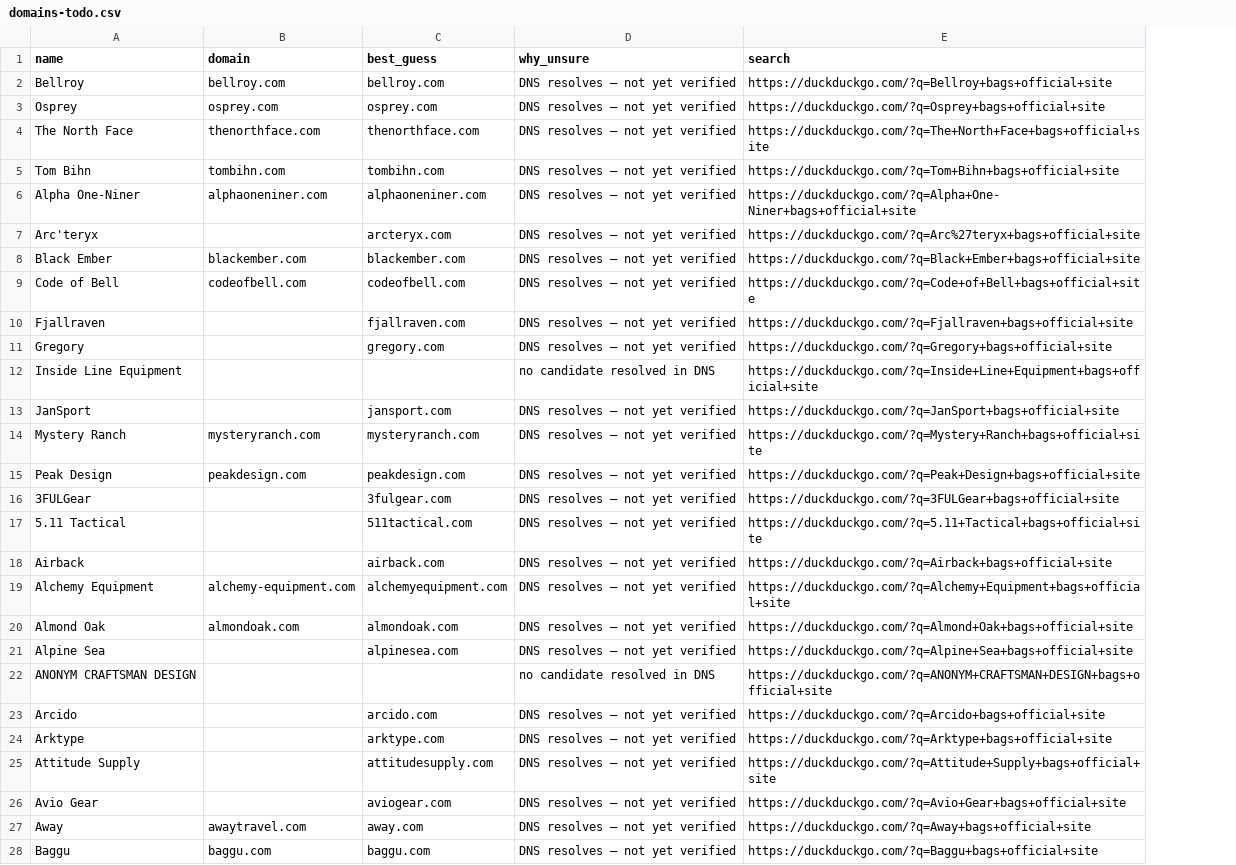
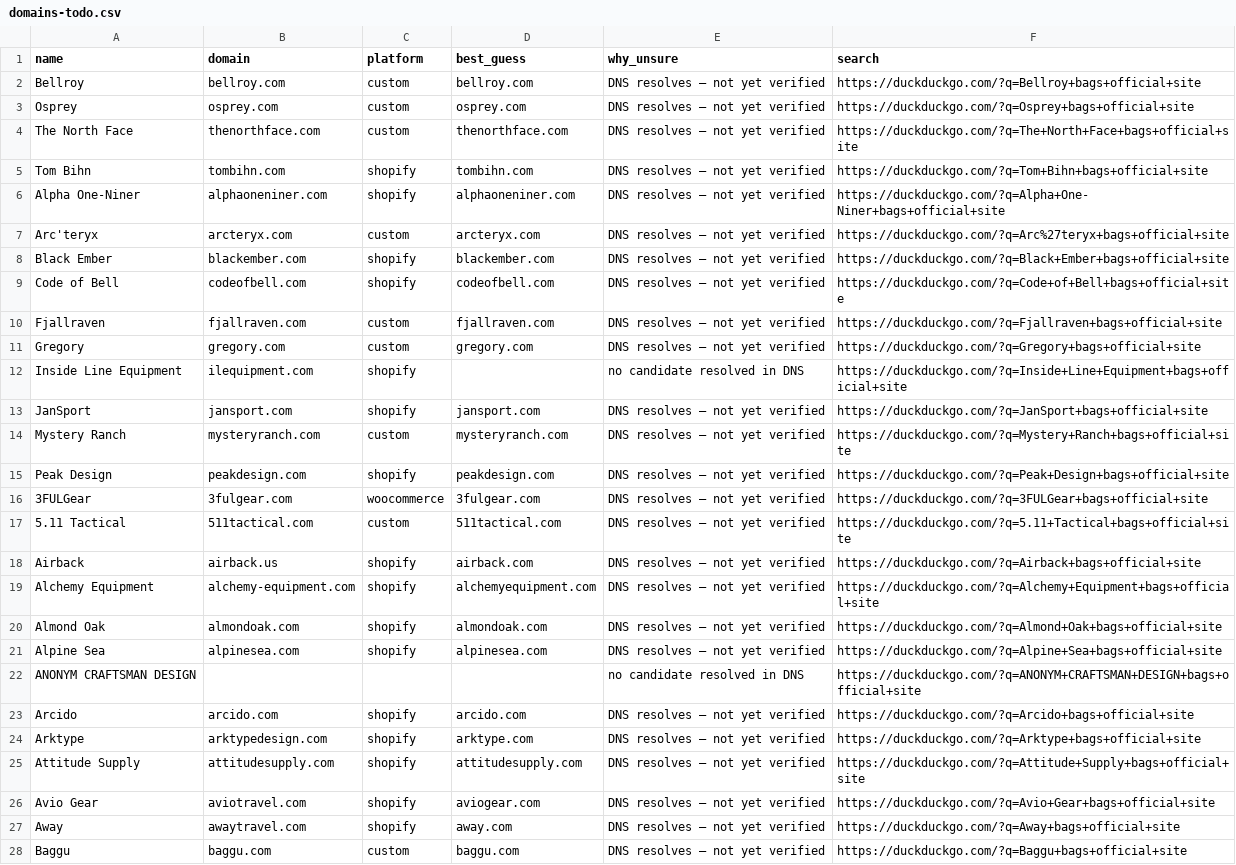
Before and after one commit to rosgoo/carrynerd, a CSV file: data/domains-todo.csv, drawn as a sheet; only a part is shown; the diff covers the shown part only; the diff names each change by its address in the sheet, - before the commit and + after, or states it on an @@ line.

Commit message:
Reach past Shopify: WooCommerce, Magento and page adapters, plus carry-on fit
The catalogue was only as wide as the storefronts that answer /products.json.
fetch.py now also speaks WooCommerce Store API and Magento GraphQL, and for
brands on neither, walks the sitemap and parses product pages directly —
JSON-LD first, then spec tables and labelled prose. All three paths honour
robots.txt and share the pacer, so a slow host throttles itself rather than
the run. normalize.py grows a builder per source so every adapter lands in
the same product shape.

New: airline carry-on fit on each bag page. data/airlines.json is
hand-curated published limits; the comparison sorts bag and frame dims
largest-first so it is orientation-proof, and abstains rather than guessing
when a bag states fewer than three axes. Weight is context only — the index
knows empty weight, airlines cap the packed bag.

Also: a domain review page backed by a dev-only read/write API over
domains-todo.csv, category and colour overrides so a reviewed miss stops
heading the audit list every run, and the retired branding/identity.html.

```diff
--- a/data/domains-todo.csv
+++ b/data/domains-todo.csv
+column C (platform), rows 2-28: custom | custom | custom | shopify | shopify | custom | shopify | shopify | custom | custom | shopify | shopify | custom | shopify | woocommerce | custom | shopify | shopify | shopify | shopify |  | shopify | shopify | shopify | shopify | shopify | custom
-B7 (domain): (empty)
+B7 (domain): arcteryx.com
-B10 (domain): (empty)
+B10 (domain): fjallraven.com
-B11 (domain): (empty)
+B11 (domain): gregory.com
-B12 (domain): (empty)
+B12 (domain): ilequipment.com
-B13 (domain): (empty)
+B13 (domain): jansport.com
-B16 (domain): (empty)
+B16 (domain): 3fulgear.com
-B17 (domain): (empty)
+B17 (domain): 511tactical.com
-B18 (domain): (empty)
+B18 (domain): airback.us
-B21 (domain): (empty)
+B21 (domain): alpinesea.com
-B23 (domain): (empty)
+B23 (domain): arcido.com
-B24 (domain): (empty)
+B24 (domain): arktypedesign.com
-B25 (domain): (empty)
+B25 (domain): attitudesupply.com
-B26 (domain): (empty)
+B26 (domain): aviotravel.com
```
Also changed, not shown: 72 edited cells elsewhere in this file, 35 other files.
